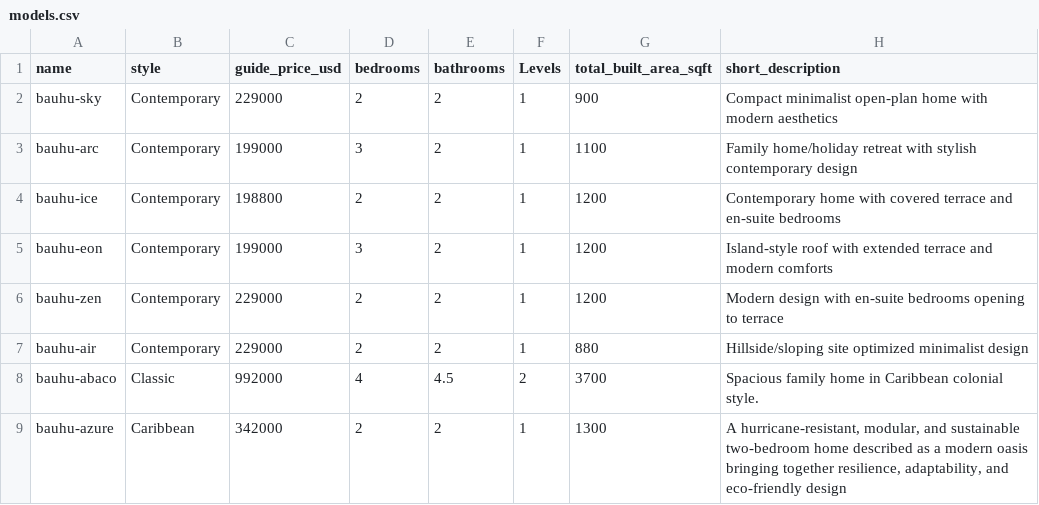
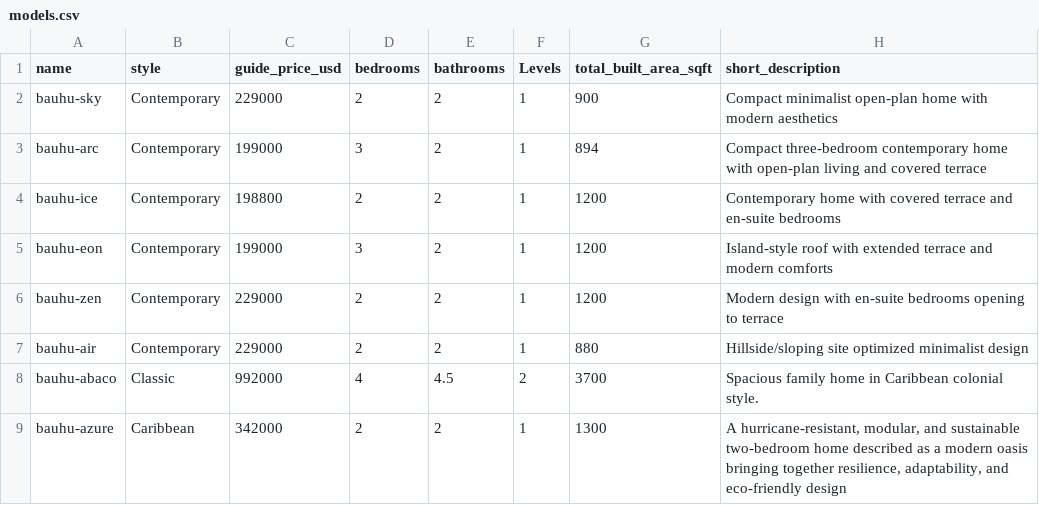
Before and after one commit to Paulbrowns/bauhu-website, a CSV file: src/data/models.csv, drawn as a sheet; only a part is shown.

Commit message:
Update Element ARC model data

```diff
--- a/src/data/models.csv
+++ b/src/data/models.csv
@@ -2,3 +2,3 @@ name;style;guide_price_usd;bedrooms;bathrooms;Levels;total_built_area_sqft;short
 bauhu-sky;Contemporary;229000;2;2;1;900;Compact minimalist open-plan home with modern aesthetics
-bauhu-arc;Contemporary;199000;3;2;1;1100;Family home/holiday retreat with stylish contemporary design
+bauhu-arc;Contemporary;199000;3;2;1;894;Compact three-bedroom contemporary home with open-plan living and covered terrace
 bauhu-ice;Contemporary;198800;2;2;1;1200;Contemporary home with covered terrace and en-suite bedrooms
```
